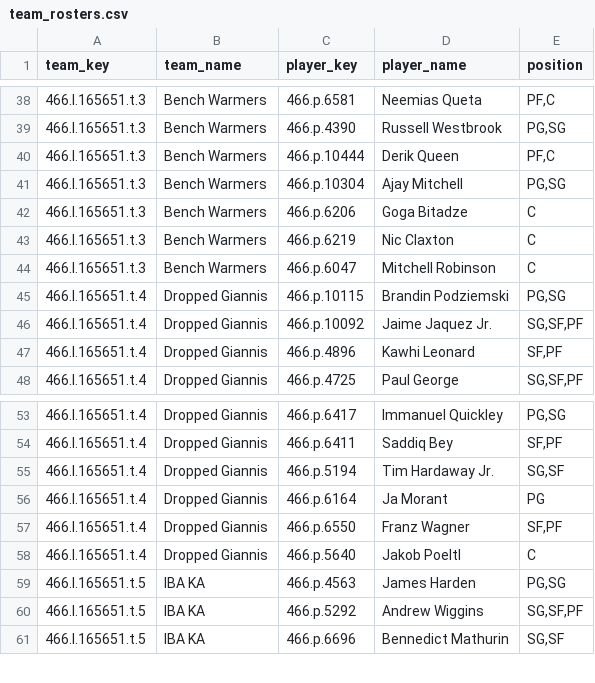
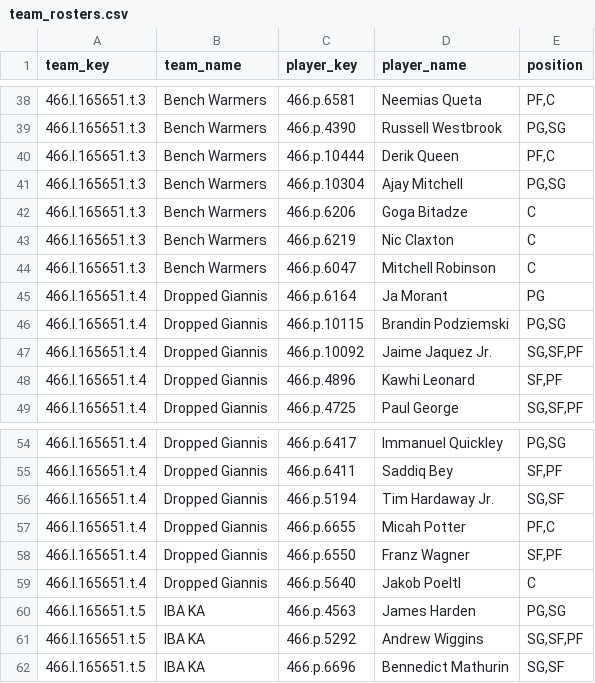
Before and after one commit to elvicentina14/NBA_Fantasy_League, a CSV file: team_rosters.csv, drawn as a sheet; only a part is shown, gaps mark what is left out.

```diff
--- a/team_rosters.csv
+++ b/team_rosters.csv
@@ -44,2 +44,3 @@ team_key,team_name,player_key,player_name,position
 466.l.165651.t.3,Bench Warmers,466.p.6047,Mitchell Robinson,C
+466.l.165651.t.4,Dropped Giannis,466.p.6164,Ja Morant,PG
 466.l.165651.t.4,Dropped Giannis,466.p.10115,Brandin Podziemski,"PG,SG"
@@ -55,3 +56,3 @@ team_key,team_name,player_key,player_name,position
 466.l.165651.t.4,Dropped Giannis,466.p.5194,Tim Hardaway Jr.,"SG,SF"
-466.l.165651.t.4,Dropped Giannis,466.p.6164,Ja Morant,PG
+466.l.165651.t.4,Dropped Giannis,466.p.6655,Micah Potter,"PF,C"
 466.l.165651.t.4,Dropped Giannis,466.p.6550,Franz Wagner,"SF,PF"
```
